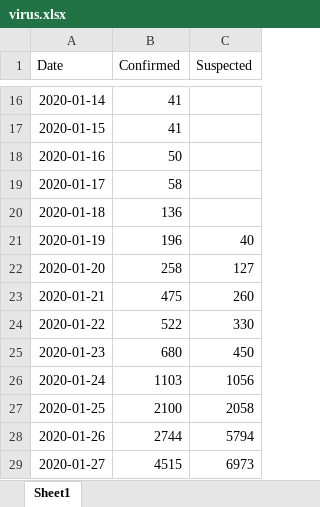
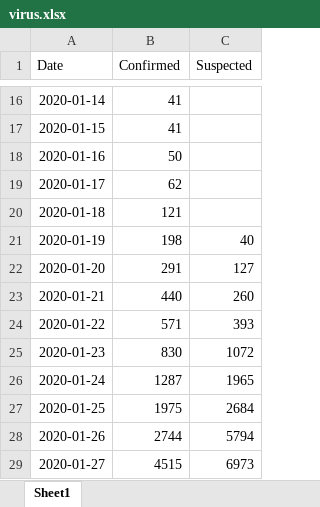
Before and after one commit to Wentworthliu123/Wuhan_forecast, an Excel workbook: virus.xlsx, sheet Sheet1, drawn as a sheet; only a part is shown, gaps mark what is left out; values as stored, in another font and other column widths than the file's, no borders; the diff names each change by its address in the sheet, - before the commit and + after, or states it on an @@ line.

Commit message:
Updated data from NHC, add single point estimate according to suspected number

```diff
--- a/virus.xlsx (sheet Sheet1)
+++ b/virus.xlsx (sheet Sheet1)
-B19 (Confirmed): 58
+B19 (Confirmed): 62
-B20 (Confirmed): 136
+B20 (Confirmed): 121
-B21 (Confirmed): 196
+B21 (Confirmed): 198
-B22 (Confirmed): 258
+B22 (Confirmed): 291
-B23 (Confirmed): 475
+B23 (Confirmed): 440
-B24 (Confirmed): 522
+B24 (Confirmed): 571
-C24 (Suspected): 330
+C24 (Suspected): 393
-B25 (Confirmed): 680
+B25 (Confirmed): 830
-C25 (Suspected): 450
+C25 (Suspected): 1072
-B26 (Confirmed): 1103
+B26 (Confirmed): 1287
-C26 (Suspected): 1056
+C26 (Suspected): 1965
-B27 (Confirmed): 2100
+B27 (Confirmed): 1975
-C27 (Suspected): 2058
+C27 (Suspected): 2684
```
Also changed, not shown: 12 other files.
